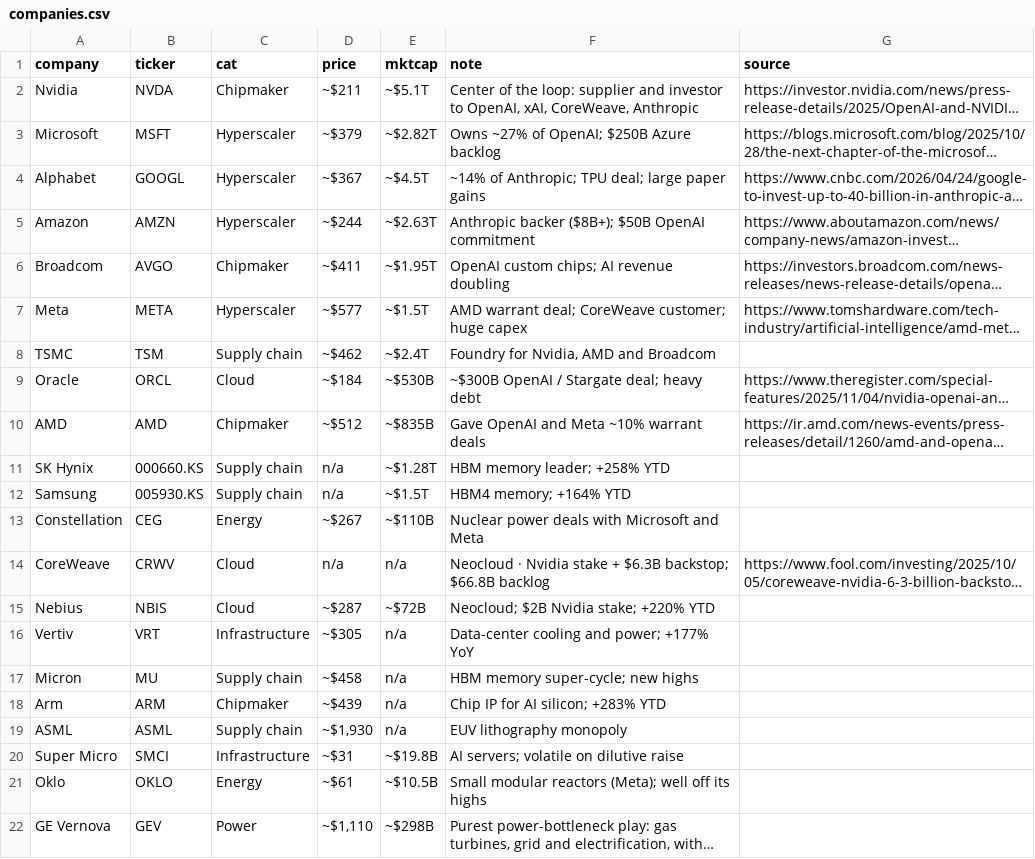
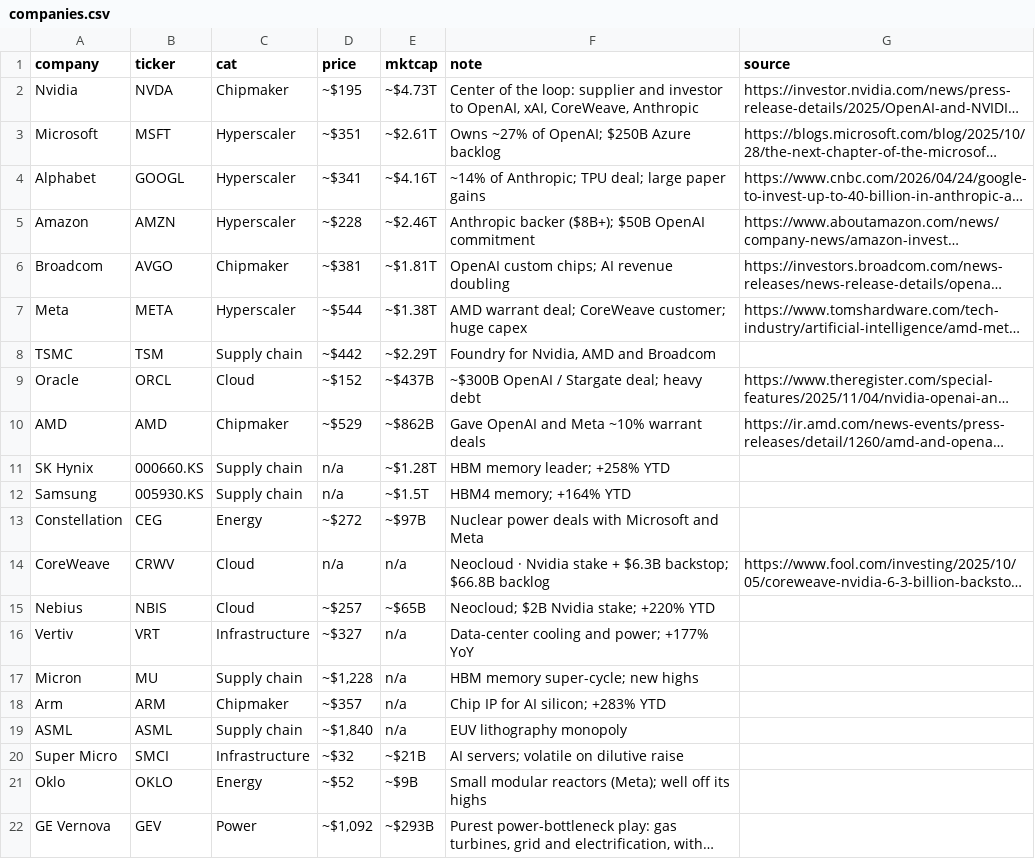
Before and after one commit to timothy22000/ai-loop, a CSV file: data/companies.csv, drawn as a sheet; only a part is shown; long unchanged cells end in …; the diff covers the shown part only; the diff names each change by its address in the sheet, - before the commit and + after, or states it on an @@ line.

Commit message:
Refresh prices (25 Jun), default to wider map, distinct caveat symbols
Live quotes for all public tickers via refresh_prices.py; pricesAsOf set to
25 June 2026 while the compiled-21-June deal snapshot is unchanged. Graph opens
on the All-companies view. Each caveat gets its own marker.

```diff
--- a/data/companies.csv
+++ b/data/companies.csv
-D2 (price): ~$211
+D2 (price): ~$195
-E2 (mktcap): ~$5.1T
+E2 (mktcap): ~$4.73T
-D3 (price): ~$379
+D3 (price): ~$351
-E3 (mktcap): ~$2.82T
+E3 (mktcap): ~$2.61T
-D4 (price): ~$367
+D4 (price): ~$341
-E4 (mktcap): ~$4.5T
+E4 (mktcap): ~$4.16T
-D5 (price): ~$244
+D5 (price): ~$228
-E5 (mktcap): ~$2.63T
+E5 (mktcap): ~$2.46T
-D6 (price): ~$411
+D6 (price): ~$381
-E6 (mktcap): ~$1.95T
+E6 (mktcap): ~$1.81T
-D7 (price): ~$577
+D7 (price): ~$544
-E7 (mktcap): ~$1.5T
+E7 (mktcap): ~$1.38T
-D8 (price): ~$462
+D8 (price): ~$442
-E8 (mktcap): ~$2.4T
+E8 (mktcap): ~$2.29T
-D9 (price): ~$184
+D9 (price): ~$152
-E9 (mktcap): ~$530B
+E9 (mktcap): ~$437B
-D10 (price): ~$512
+D10 (price): ~$529
-E10 (mktcap): ~$835B
+E10 (mktcap): ~$862B
-D13 (price): ~$267
+D13 (price): ~$272
-E13 (mktcap): ~$110B
+E13 (mktcap): ~$97B
-D15 (price): ~$287
+D15 (price): ~$257
-E15 (mktcap): ~$72B
+E15 (mktcap): ~$65B
-D16 (price): ~$305
+D16 (price): ~$327
-D17 (price): ~$458
+D17 (price): ~$1,228
-D18 (price): ~$439
+D18 (price): ~$357
-D19 (price): ~$1,930
+D19 (price): ~$1,840
-D20 (price): ~$31
+D20 (price): ~$32
-E20 (mktcap): ~$19.8B
+E20 (mktcap): ~$21B
-D21 (price): ~$61
+D21 (price): ~$52
-E21 (mktcap): ~$10.5B
+E21 (mktcap): ~$9B
-D22 (price): ~$1,110
+D22 (price): ~$1,092
-E22 (mktcap): ~$298B
+E22 (mktcap): ~$293B
```
Also changed, not shown: 5 edited cells elsewhere in this file, 3 other files.
